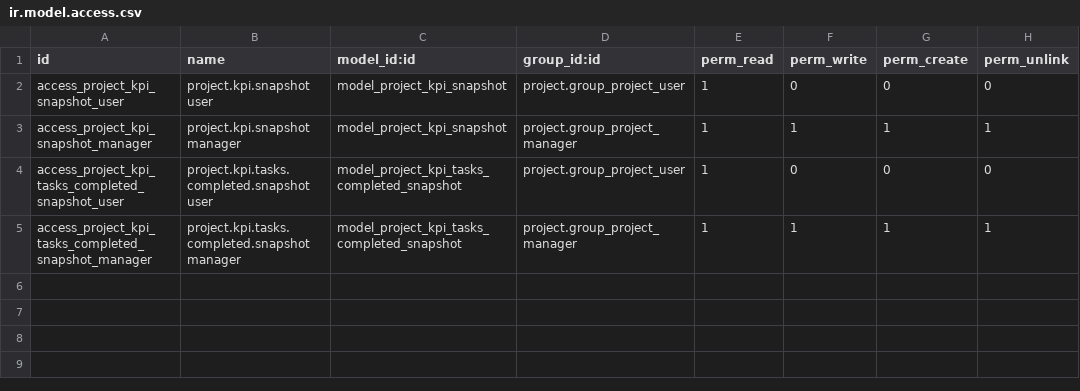
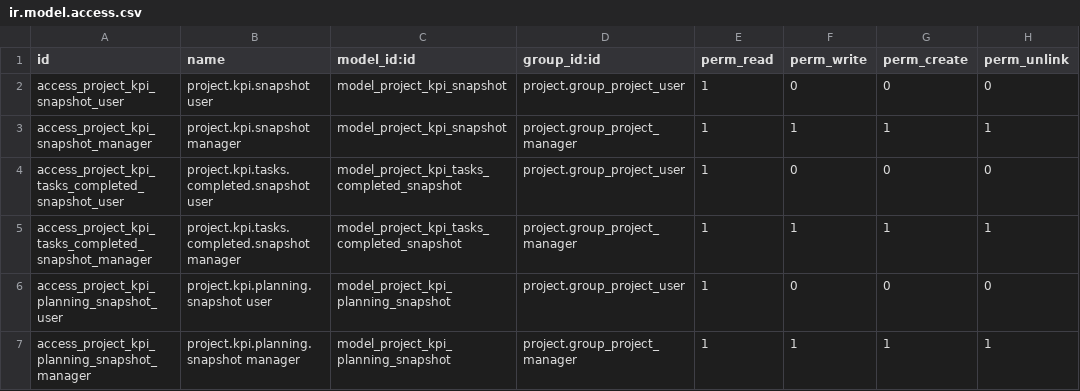
Before and after one commit to vissersniels/custom-odoo, a CSV file: addons/custom_addons/KPI_project/security/ir.model.access.csv, drawn as a sheet; the diff names each change by its address in the sheet, - before the commit and + after, or states it on an @@ line.

Commit message:
add task planning completeness

```diff
--- a/addons/custom_addons/KPI_project/security/ir.model.access.csv
+++ b/addons/custom_addons/KPI_project/security/ir.model.access.csv
+row 6: access_project_kpi_planning_snapshot_user | project.kpi.planning.snapshot user | model_project_kpi_planning_snapshot | project.group_project_user | 1 | 0 | 0 | 0
+row 7: access_project_kpi_planning_snapshot_manager | project.kpi.planning.snapshot manager | model_project_kpi_planning_snapshot | project.group_project_manager | 1 | 1 | 1 | 1
```
Also changed, not shown: 5 other files.
